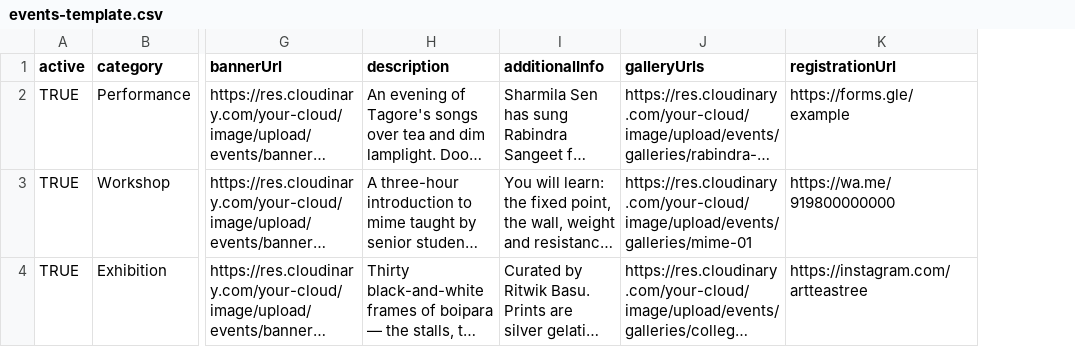
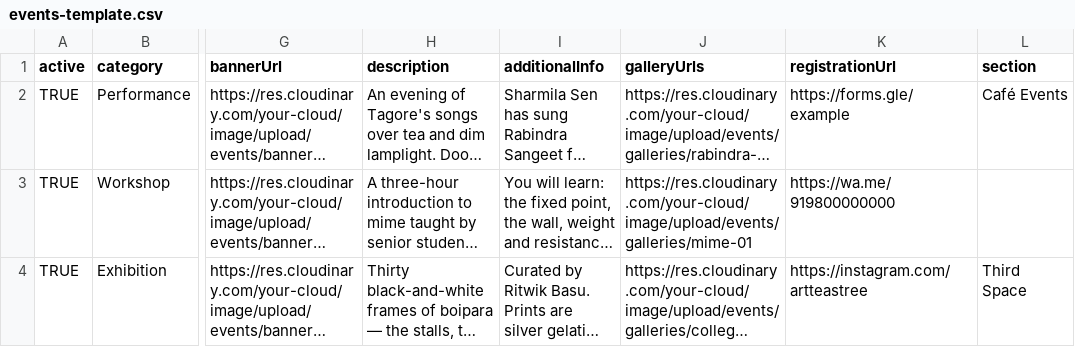
Before and after one commit to SohamDutta2001/MIME-Website, a CSV file: docs/events-template.csv, drawn as a sheet; only a part is shown, gaps mark what is left out; long unchanged cells end in …; the diff names each change by its address in the sheet, - before the commit and + after, or states it on an @@ line.

Commit message:
added carousel for events in cafe events and third space

```diff
--- a/docs/events-template.csv
+++ b/docs/events-template.csv
+column L (section), rows 2-4: Café Events |  | Third Space
```
Also changed, not shown: 14 other files.
